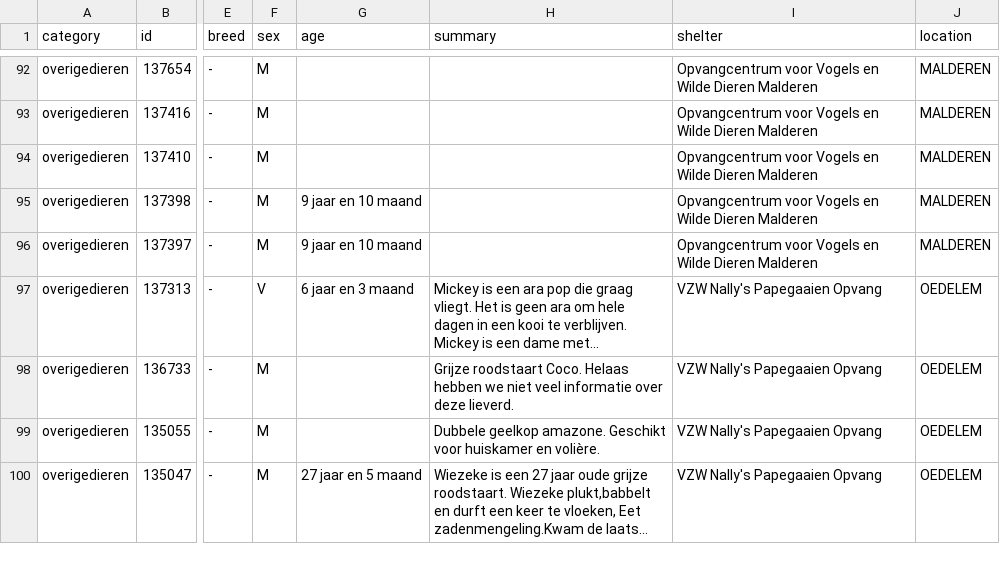
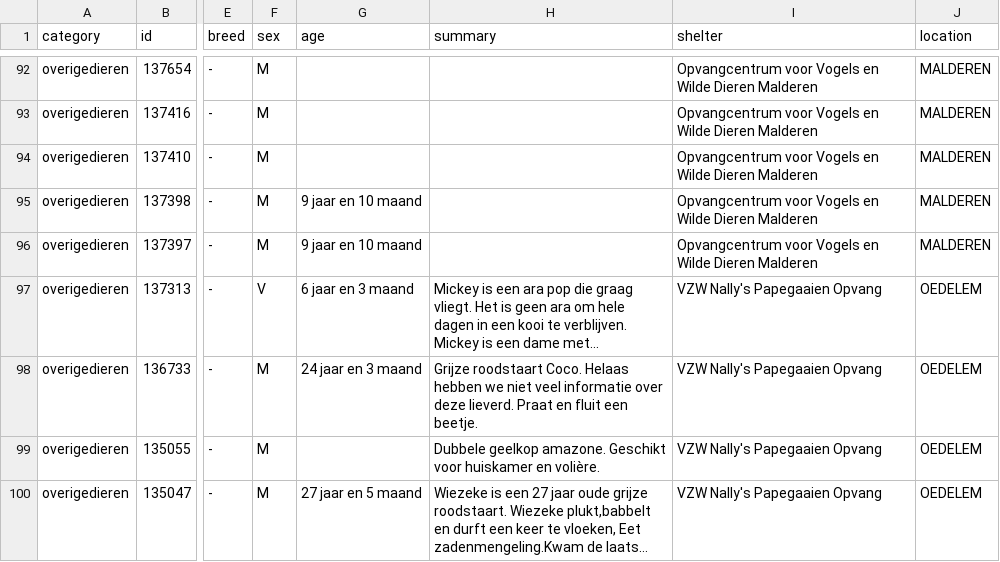
Before and after one commit to HansF/kitties, a CSV file: data/per-soort/overigedieren.csv, drawn as a sheet; only a part is shown, gaps mark what is left out; long unchanged cells end in …; the diff names each change by its address in the sheet, - before the commit and + after, or states it on an @@ line.

```diff
--- a/data/per-soort/overigedieren.csv
+++ b/data/per-soort/overigedieren.csv
-G98 (age): (empty)
+G98 (age): 24 jaar en 3 maand
-H98 (summary): …deze lieverd.
+H98 (summary): …deze lieverd. Praat en fluit een beetje.
```
Also changed, not shown: data/animals.csv, data/changes.csv, 43 other files.
